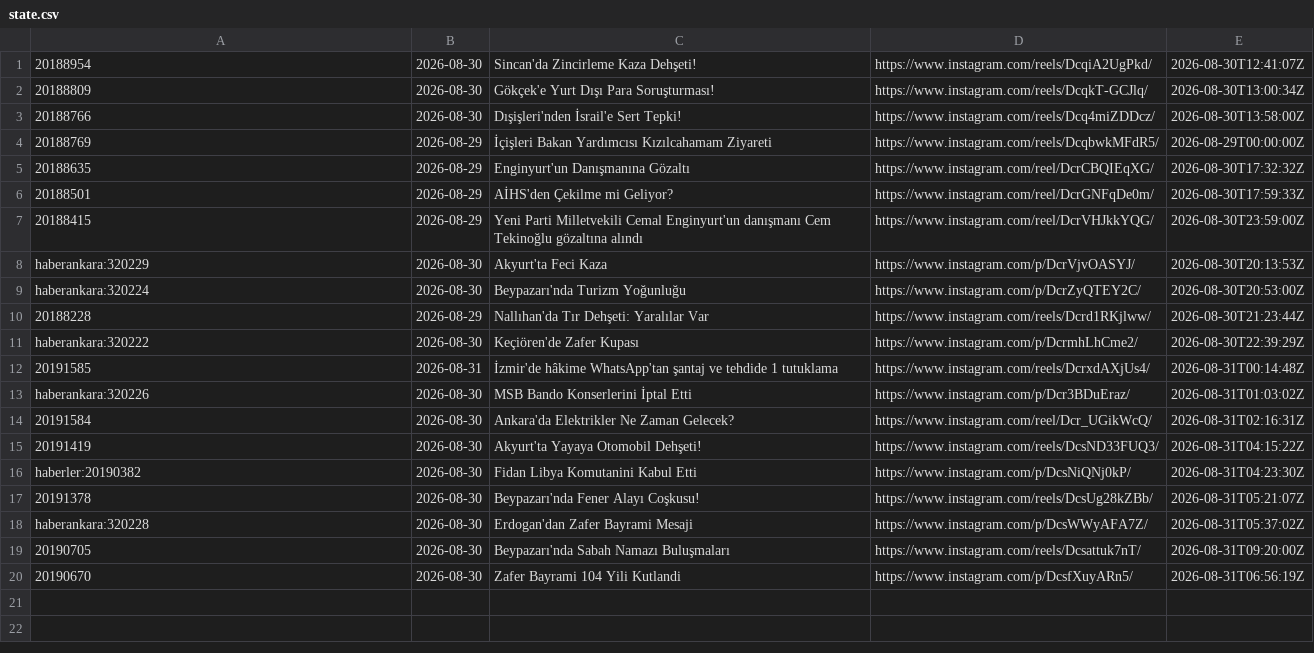
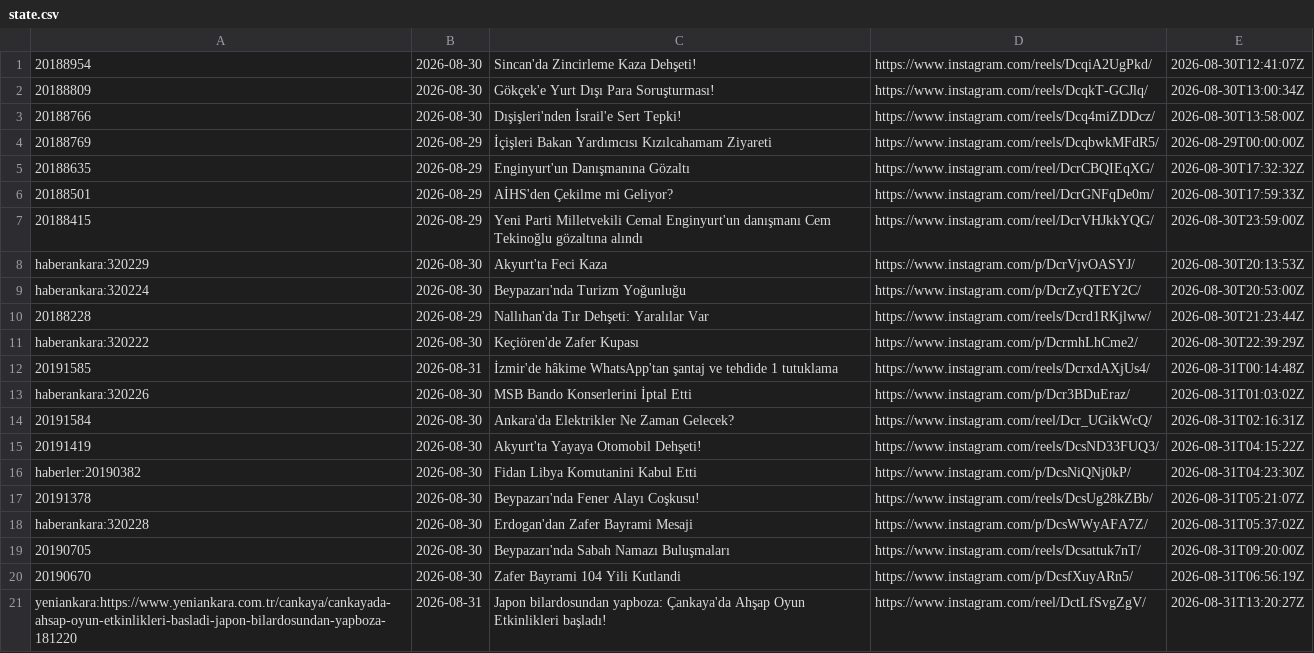
Before and after one commit to beachturk/6saniyedeankara-pipeline, a CSV file: projects/ankara/state.csv, drawn as a sheet.

```diff
--- a/projects/ankara/state.csv
+++ b/projects/ankara/state.csv
@@ -20 +20,2 @@ haberankara:320228,2026-08-30,Erdogan'dan Zafer Bayrami Mesaji,https://www.insta
 20190670,2026-08-30,Zafer Bayrami 104 Yili Kutlandi,https://www.instagram.com/p/DcsfXuyARn5/,2026-08-31T06:56:19Z
+yeniankara:https://www.yeniankara.com.tr/cankaya/cankayada-ahsap-oyun-etkinlikleri-basladi-japon-bilardosundan-yapboza-181220,2026-08-31,Japon bilardosundan yapboza: Çankaya'da Ahşap Oyun Etkinlikleri başladı!,https://www.instagram.com/reel/DctLfSvgZgV/,2026-08-31T13:20:27Z
```
